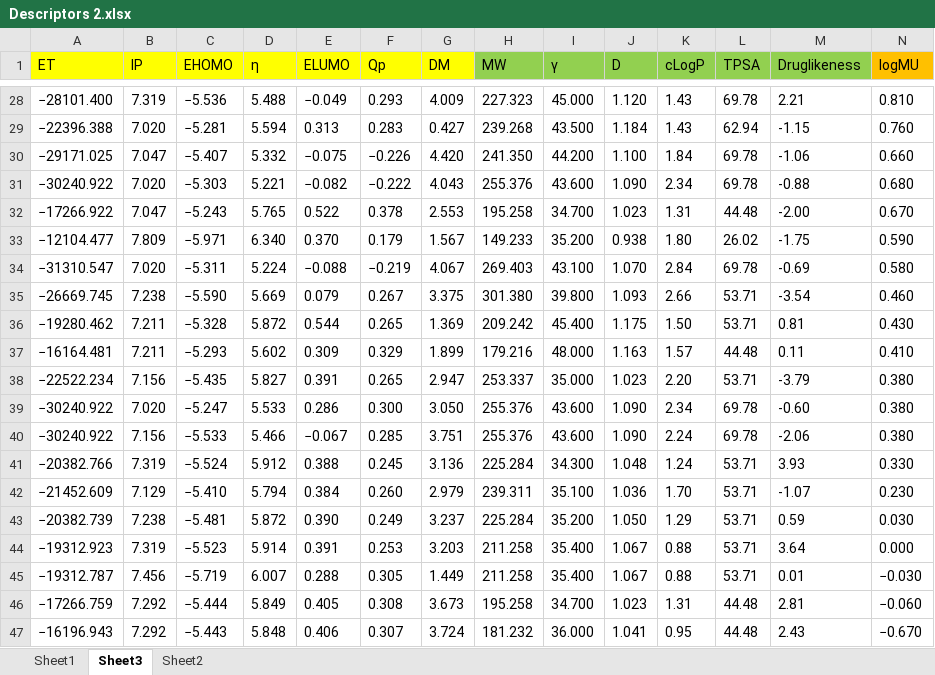
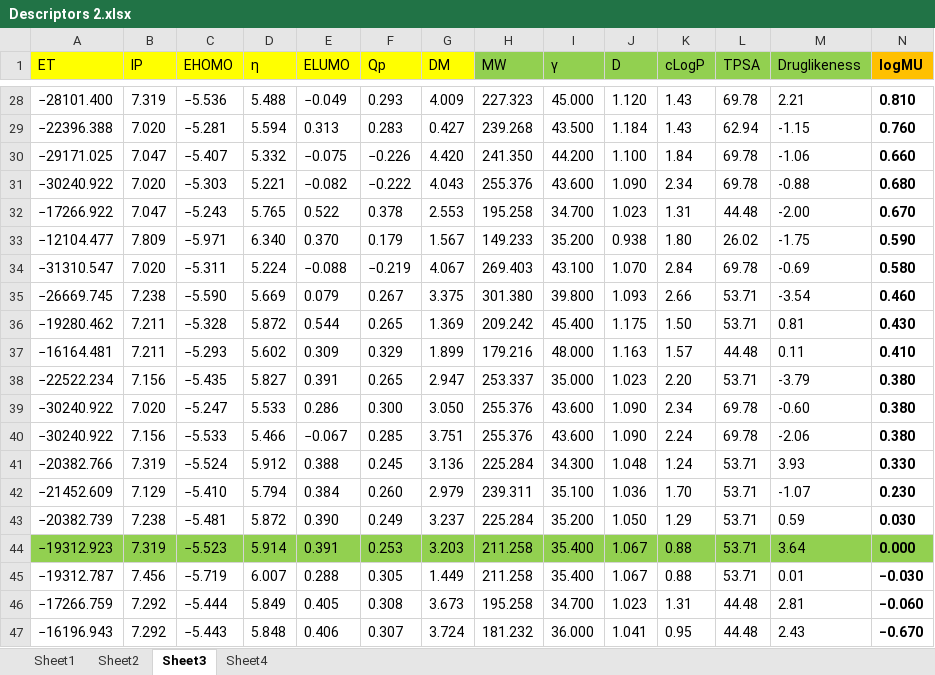
Before and after one commit to madsutherland/MS_WSS2018, an Excel workbook: Molecular Structures Real/Descriptors 2.xlsx, sheet Sheet3, drawn as a sheet; only a part is shown, gaps mark what is left out; values as stored, in another font and other column widths than the file's, no borders; the diff covers the shown part only; the diff names each change by its address in the sheet, - before the commit and + after, or states it on an @@ line.

Commit message:
Added vectorized structures in Sheet 4

```diff
--- a/Molecular Structures Real/Descriptors 2.xlsx (sheet Sheet3)
+++ b/Molecular Structures Real/Descriptors 2.xlsx (sheet Sheet3)
+sheet tab: Sheet4
@@ sheet tab order changed: Sheet1 | Sheet2 | Sheet3 | Sheet4 @@
-N1:N47 bold: off
+N1:N47 bold: on
-A44:N44 fill: none
+A44:N44 fill: #92D050
```
Also changed, not shown: cell formats elsewhere in this sheet, sheet Sheet1, 2 other files.
